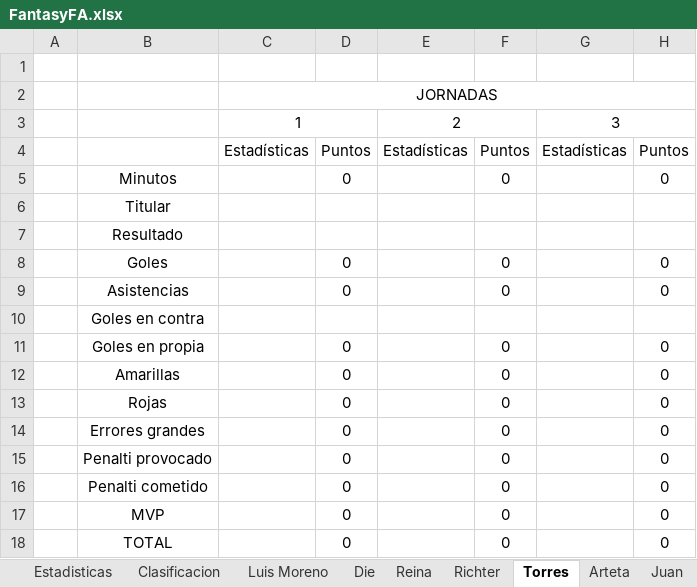
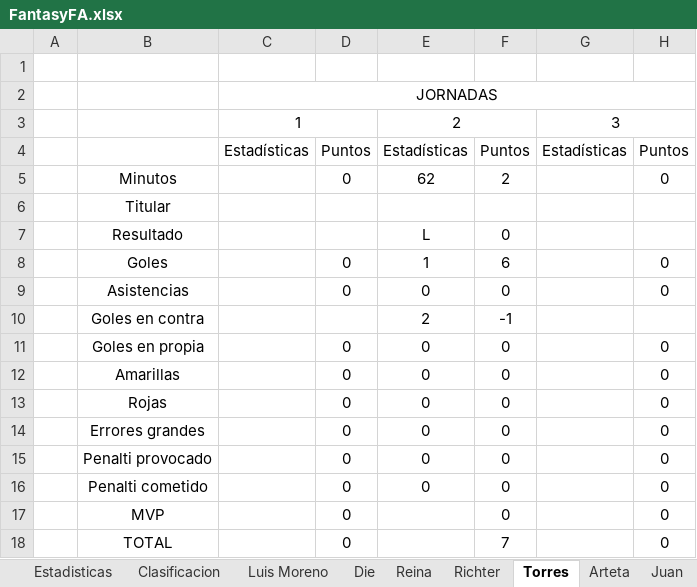
Before and after one commit to Gonzalo-Die/Proyecto-fantasy, an Excel workbook: FantasyFA.xlsx, sheet Torres, drawn as a sheet; only a part is shown; values as stored, in another font and other column widths than the file's, no borders; the diff names each change by its address in the sheet, - before the commit and + after, or states it on an @@ line.

```diff
--- a/FantasyFA.xlsx (sheet Torres)
+++ b/FantasyFA.xlsx (sheet Torres)
-E5: (empty)
+E5: 62
-F5: 0
+F5: 2
-E7: (empty)
+E7: L
-F7: (empty)
+F7: 0
-E8: (empty)
+E8: 1
-F8: 0
+F8: 6
-E9: (empty)
+E9: 0
-E10: (empty)
+E10: 2
-F10: (empty)
+F10: -1
-E11:E16: (empty)
+E11:E16: 0
-F18: 0
+F18: 7
```
Also changed, not shown: sheet Estadisticas, sheet Clasificacion, sheet Juan, sheet Jalons, sheet Capape, sheet Eslava, 13 more sheets, 7 other files.
